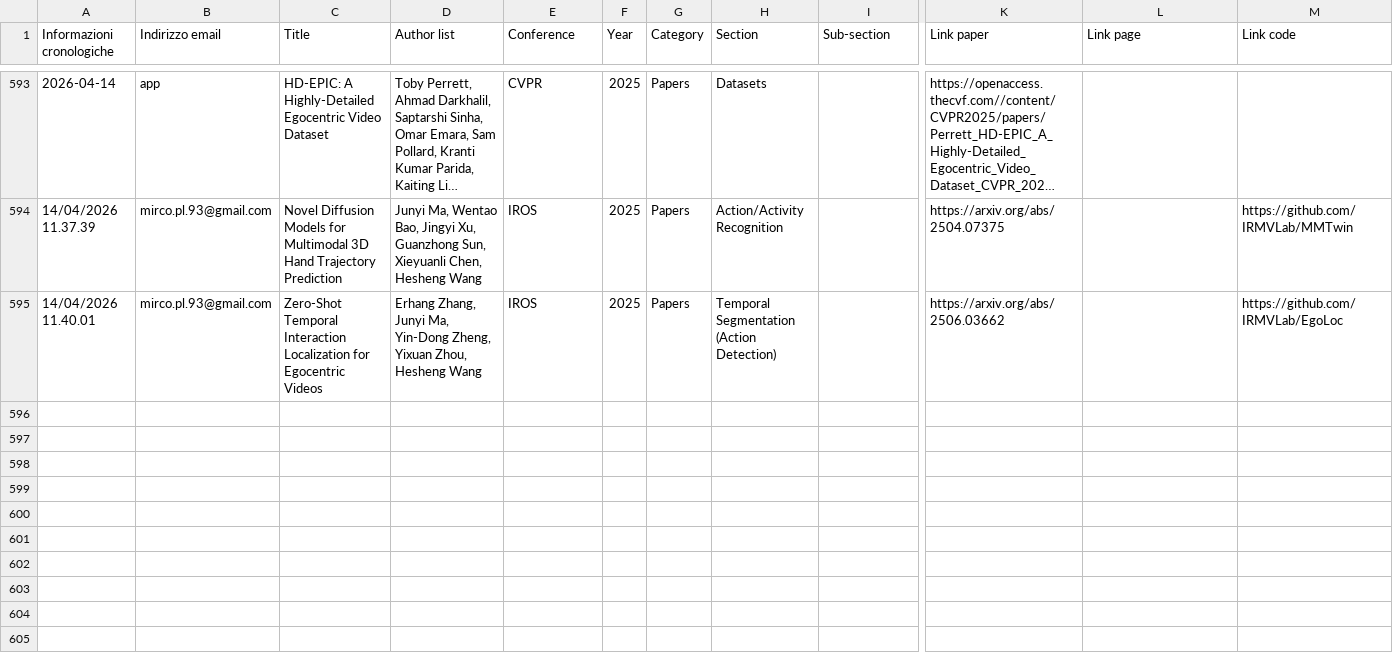
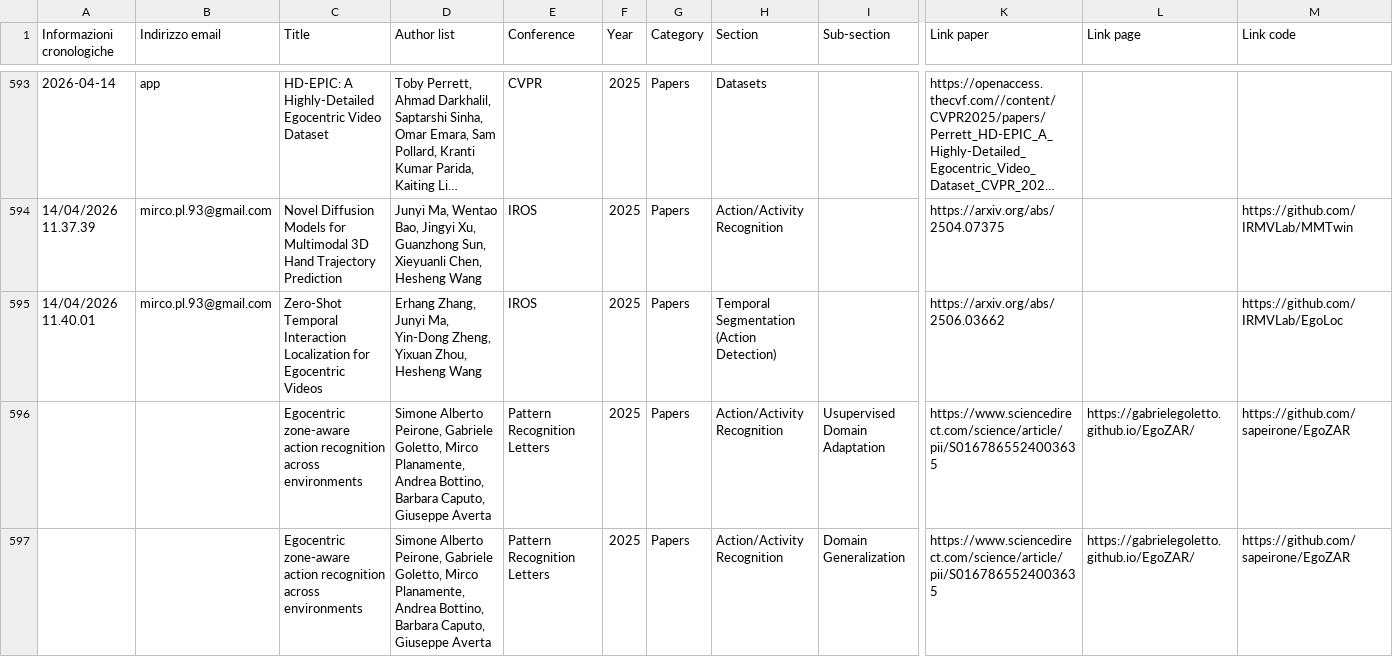
Before and after one commit to EgocentricVision/EgocentricVision, a CSV file: tools/egodata.csv, drawn as a sheet; only a part is shown, gaps mark what is left out; long unchanged cells end in …; rows hold the shown columns only; the diff names each change by its address in the sheet, - before the commit and + after, or states it on an @@ line.

```diff
--- a/tools/egodata.csv
+++ b/tools/egodata.csv
+row 596:  |  | Egocentric zone-aware action recognition across environments | Simone Alberto Peirone, Gabriele Goletto, Mirco Planamente, Andrea Bottino, Barbara Caputo, Giuseppe Averta | Pattern Recognition Letters | 2025 | Papers | Action/Activity Recognition | Usupervised Domain Adaptation | https://www.sciencedirect.com/science/article/pii/S0167865524003635 | https://gabrielegoletto.github.io/EgoZAR/ | https://github.com/sapeirone/EgoZAR
+row 597:  |  | Egocentric zone-aware action recognition across environments | Simone Alberto Peirone, Gabriele Goletto, Mirco Planamente, Andrea Bottino, Barbara Caputo, Giuseppe Averta | Pattern Recognition Letters | 2025 | Papers | Action/Activity Recognition | Domain Generalization | https://www.sciencedirect.com/science/article/pii/S0167865524003635 | https://gabrielegoletto.github.io/EgoZAR/ | https://github.com/sapeirone/EgoZAR
```
